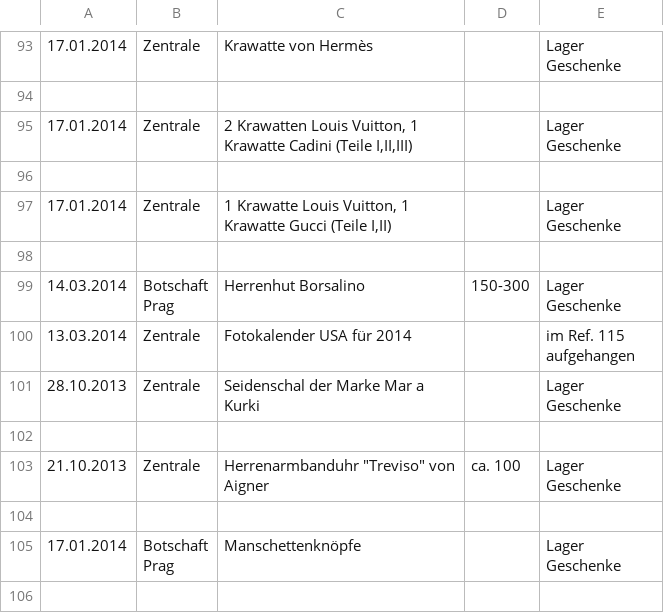
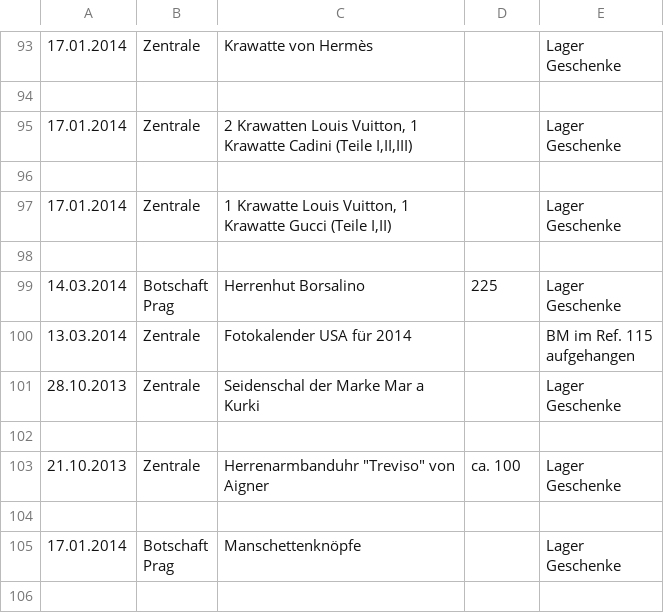
Before and after one commit to catcosmo/geschenkeliste, a CSV file: data/csvTxtPreprocess/AA2014.csv, drawn as a sheet; only a part is shown, gaps mark what is left out.

```diff
--- a/data/csvTxtPreprocess/AA2014.csv
+++ b/data/csvTxtPreprocess/AA2014.csv
@@ -195,7 +195,7 @@ Geschenke"
 "","","","",""
-14.03.2014,"Botschaft
-Prag",Herrenhut Borsalino,150-300,"Lager
-Geschenke"
-13.03.2014,Zentrale,Fotokalender USA für 2014,"","im Ref. 115
-aufgehangen"
+14.03.2014,"Botschaft
+Prag",Herrenhut Borsalino,225,"Lager
+Geschenke"
+13.03.2014,Zentrale,Fotokalender USA für 2014,"","BM im Ref. 115
+aufgehangen"
 28.10.2013,Zentrale,"Seidenschal der Marke Mar a
```
Also changed, not shown: data/csvNewModel/aa13.csv, 3 other files.
